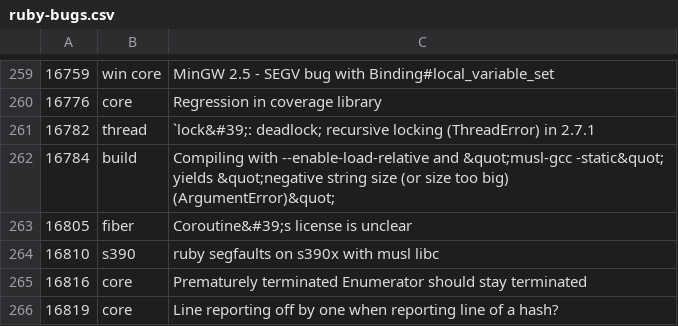
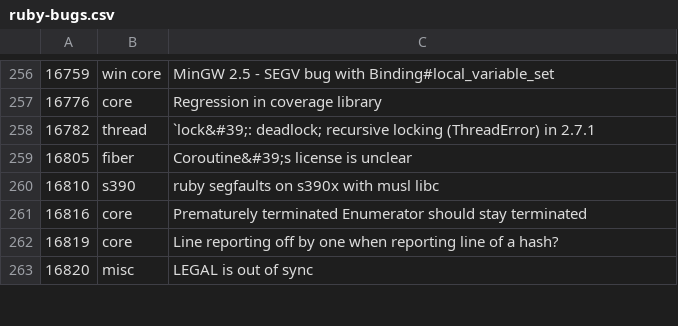
Before and after one commit to lupetyman/tagged-ruby-bugs, a CSV file: ruby-bugs.csv, drawn as a sheet; only a part is shown, gaps mark what is left out; the shorter side is filled out with more unchanged rows; the diff covers the shown part only.

```diff
--- a/ruby-bugs.csv
+++ b/ruby-bugs.csv
@@ -261,3 +258,2 @@
 16782,thread,`lock&#39;: deadlock; recursive locking (ThreadError) in 2.7.1
-16784,build,Compiling with --enable-load-relative and &quot;musl-gcc -static&quot; yields &quot;negative string size (or size too big) (ArgumentError)&quot;
 16805,fiber,Coroutine&#39;s license is unclear
```
Also changed, not shown: 1 added row and 4 removed rows elsewhere in this file.
